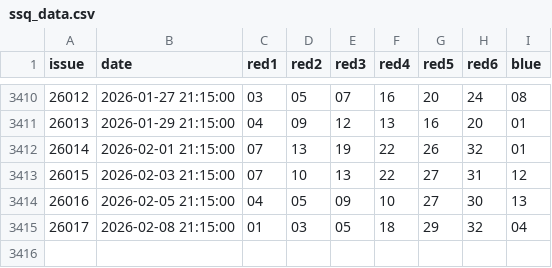
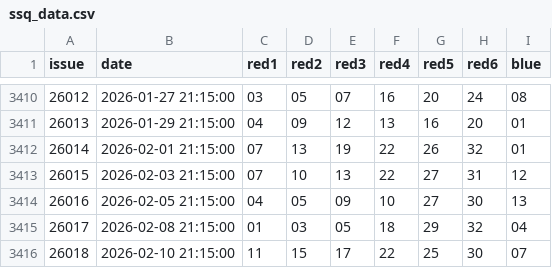
Before and after one commit to calvinxxw/bicolor, a CSV file: ml_training/ssq_data.csv, drawn as a sheet; only a part is shown, gaps mark what is left out.

```diff
--- a/ml_training/ssq_data.csv
+++ b/ml_training/ssq_data.csv
@@ -3415 +3415,2 @@ issue,date,red1,red2,red3,red4,red5,red6,blue
 26017,2026-02-08 21:15:00,01,03,05,18,29,32,04
+26018,2026-02-10 21:15:00,11,15,17,22,25,30,07
```
